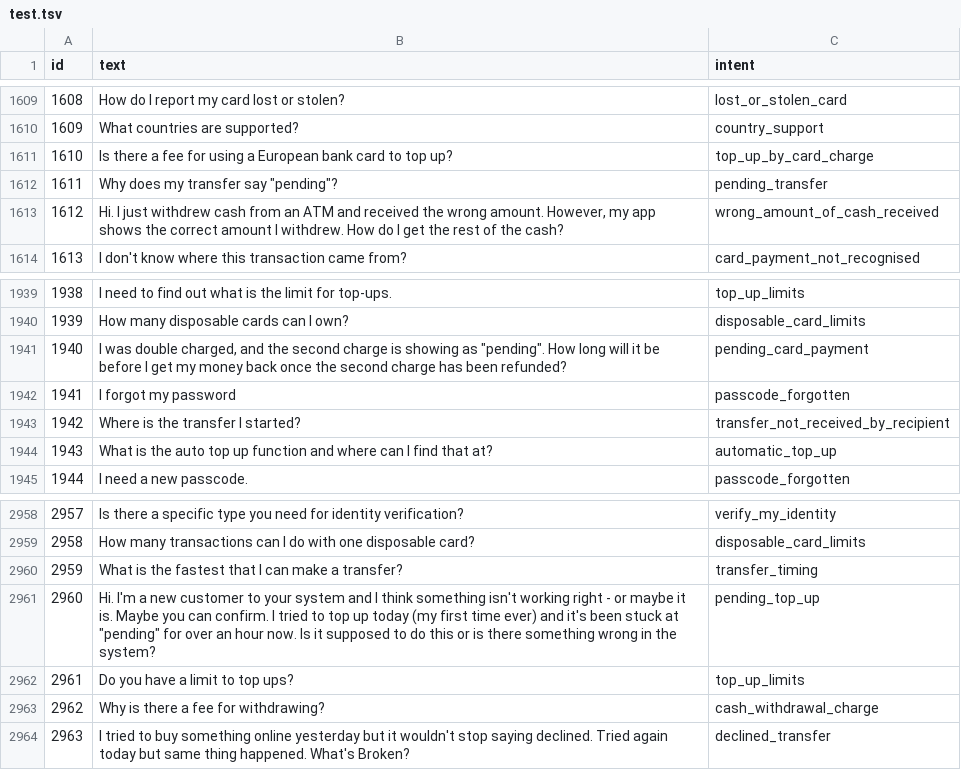
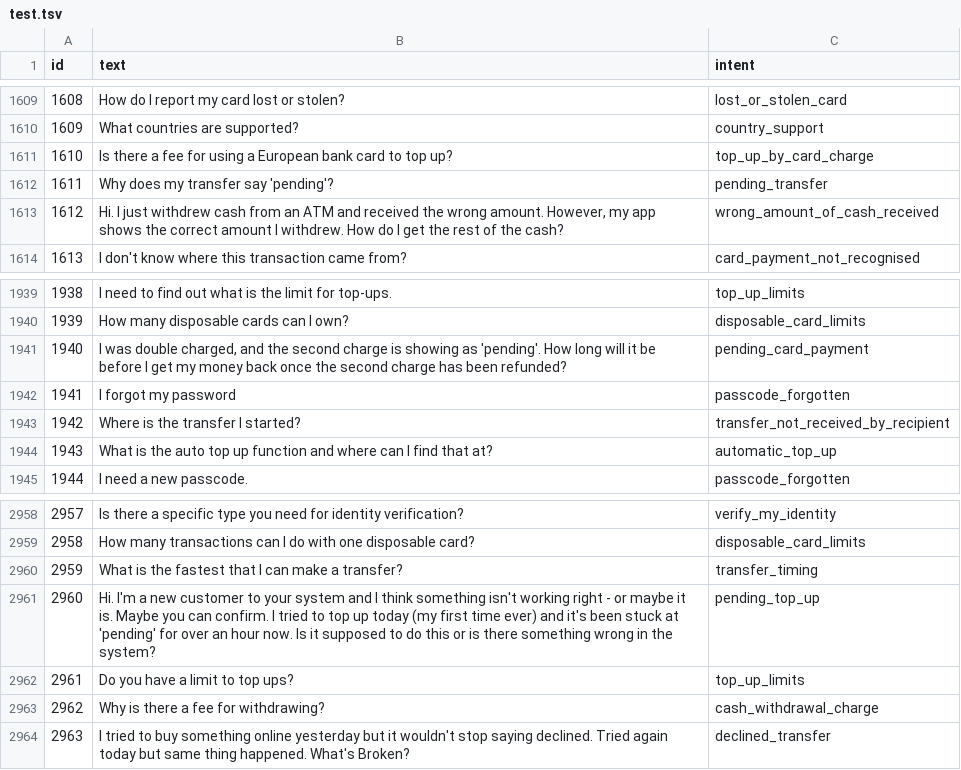
Before and after one commit to pe-hy/summer_school_project, a TSV file: workshop/data/benchmark_a/test.tsv, drawn as a sheet; only a part is shown, gaps mark what is left out; the diff covers the shown part only.

```diff
--- a/workshop/data/benchmark_a/test.tsv
+++ b/workshop/data/benchmark_a/test.tsv
@@ -1611,3 +1611,3 @@ id	text	intent
 1610	Is there a fee for using a European bank card to top up?	top_up_by_card_charge
-1611	Why does my transfer say "pending"?	pending_transfer
+1611	Why does my transfer say 'pending'?	pending_transfer
 1612	Hi. I just withdrew cash from an ATM and received the wrong amount. However, my app shows the correct amount I withdrew. How do I get the rest of the cash?	wrong_amount_of_cash_received
@@ -1940,3 +1940,3 @@ id	text	intent
 1939	How many disposable cards can I own?	disposable_card_limits
-1940	I was double charged, and the second charge is showing as "pending". How long will it be before I get my money back once the second charge has been refunded?	pending_card_payment
+1940	I was double charged, and the second charge is showing as 'pending'. How long will it be before I get my money back once the second charge has been refunded?	pending_card_payment
 1941	I forgot my password	passcode_forgotten
@@ -2960,3 +2960,3 @@ id	text	intent
 2959	What is the fastest that I can make a transfer?	transfer_timing
-2960	Hi. I'm a new customer to your system and I think something isn't working right - or maybe it is. Maybe you can confirm. I tried to top up today (my first time ever) and it's been stuck at "pending" for over an hour now. Is it supposed to do this or is there something wrong in the system?	pending_top_up
+2960	Hi. I'm a new customer to your system and I think something isn't working right - or maybe it is. Maybe you can confirm. I tried to top up today (my first time ever) and it's been stuck at 'pending' for over an hour now. Is it supposed to do this or is there something wrong in the system?	pending_top_up
 2961	Do you have a limit to top ups?	top_up_limits
```
Also changed, not shown: 5 edited cells elsewhere in this file, workshop/data/benchmark_a/pool.tsv, workshop/data/benchmark_b/pool.tsv, 3 other files.
